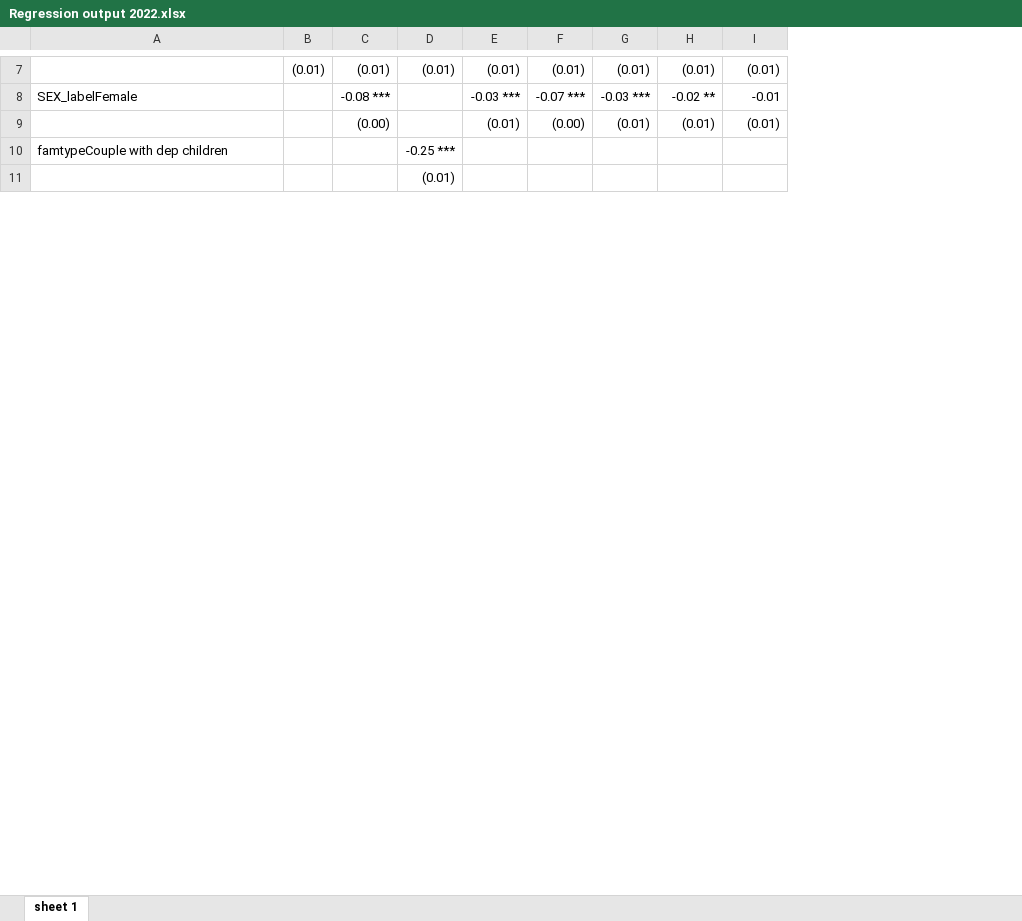
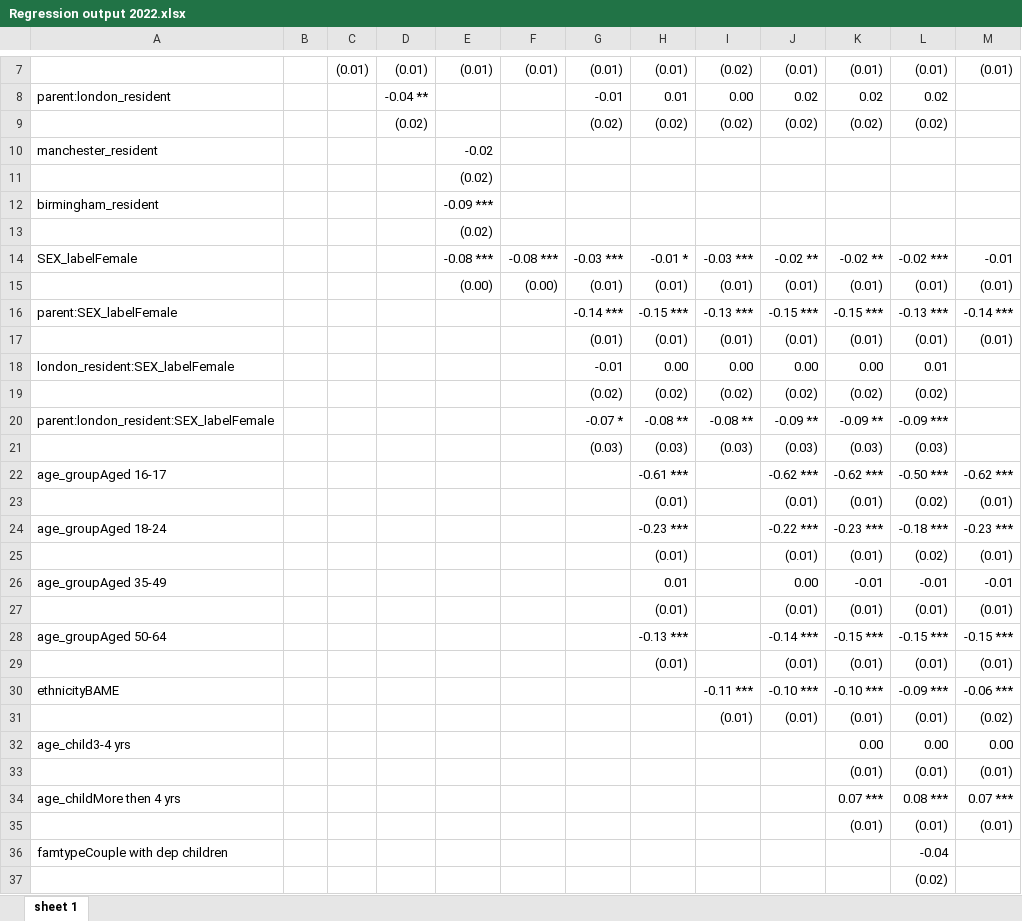
Before and after one commit to ammar-gla/childcare, an Excel workbook: OUTPUT/DATA/Regression output 2022.xlsx, sheet sheet 1, drawn as a sheet; only a part is shown, gaps mark what is left out; values as stored, in another font and other column widths than the file's, no borders; removed rows and columns are numbered as before the commit, all else as after; the diff covers the shown part only; the diff names each change by its address in the sheet, - before the commit and + after, or states it on an @@ line.

```diff
--- a/OUTPUT/DATA/Regression output 2022.xlsx (sheet sheet 1)
+++ b/OUTPUT/DATA/Regression output 2022.xlsx (sheet sheet 1)
+column B, empty
+column D, row 7: (0.01)
+column E, row 7: (0.01); rows 14-15: -0.08 *** | (0.00)
-column D, rows 7-11: (0.01) |  |  | -0.25 *** | (0.01)
+column I, row 7: (0.02); rows 14-15: -0.03 *** | (0.01)
+column L, row 7: (0.01); rows 14-15: -0.02 *** | (0.01); rows 36-37: -0.04 | (0.02)
+row 8: parent:london_resident |  |  | -0.04 ** |  |  | -0.01 | 0.01 | 0.00 | 0.02 | 0.02 | 0.02
+row 9:  |  |  | (0.02) |  |  | (0.02) | (0.02) | (0.02) | (0.02) | (0.02) | (0.02)
+row 10: manchester_resident |  |  |  | -0.02
+row 11:  |  |  |  | (0.02)
+row 12: birmingham_resident |  |  |  | -0.09 ***
+row 13:  |  |  |  | (0.02)
-H14: -0.07 ***
+H14: -0.01 *
-J14: -0.03 ***
+J14: -0.02 **
-H15: (0.00)
+H15: (0.01)
+row 16: parent:SEX_labelFemale |  |  |  |  |  | -0.14 *** | -0.15 *** | -0.13 *** | -0.15 *** | -0.15 *** | -0.13 *** | -0.14 ***
+row 17:  |  |  |  |  |  | (0.01) | (0.01) | (0.01) | (0.01) | (0.01) | (0.01) | (0.01)
+row 18: london_resident:SEX_labelFemale |  |  |  |  |  | -0.01 | 0.00 | 0.00 | 0.00 | 0.00 | 0.01
+row 19:  |  |  |  |  |  | (0.02) | (0.02) | (0.02) | (0.02) | (0.02) | (0.02)
+row 20: parent:london_resident:SEX_labelFemale |  |  |  |  |  | -0.07 * | -0.08 ** | -0.08 ** | -0.09 ** | -0.09 ** | -0.09 ***
+row 21:  |  |  |  |  |  | (0.03) | (0.03) | (0.03) | (0.03) | (0.03) | (0.03)
+row 22: age_groupAged 16-17 |  |  |  |  |  |  | -0.61 *** |  | -0.62 *** | -0.62 *** | -0.50 *** | -0.62 ***
+row 23:  |  |  |  |  |  |  | (0.01) |  | (0.01) | (0.01) | (0.02) | (0.01)
+row 24: age_groupAged 18-24 |  |  |  |  |  |  | -0.23 *** |  | -0.22 *** | -0.23 *** | -0.18 *** | -0.23 ***
+row 25:  |  |  |  |  |  |  | (0.01) |  | (0.01) | (0.01) | (0.02) | (0.01)
+row 26: age_groupAged 35-49 |  |  |  |  |  |  | 0.01 |  | 0.00 | -0.01 | -0.01 | -0.01
+row 27:  |  |  |  |  |  |  | (0.01) |  | (0.01) | (0.01) | (0.01) | (0.01)
+row 28: age_groupAged 50-64 |  |  |  |  |  |  | -0.13 *** |  | -0.14 *** | -0.15 *** | -0.15 *** | -0.15 ***
+row 29:  |  |  |  |  |  |  | (0.01) |  | (0.01) | (0.01) | (0.01) | (0.01)
+row 30: ethnicityBAME |  |  |  |  |  |  |  | -0.11 *** | -0.10 *** | -0.10 *** | -0.09 *** | -0.06 ***
+row 31:  |  |  |  |  |  |  |  | (0.01) | (0.01) | (0.01) | (0.01) | (0.02)
+row 32: age_child3-4 yrs |  |  |  |  |  |  |  |  |  | 0.00 | 0.00 | 0.00
+row 33:  |  |  |  |  |  |  |  |  |  | (0.01) | (0.01) | (0.01)
+row 34: age_childMore then 4 yrs |  |  |  |  |  |  |  |  |  | 0.07 *** | 0.08 *** | 0.07 ***
+row 35:  |  |  |  |  |  |  |  |  |  | (0.01) | (0.01) | (0.01)
```
Also changed, not shown: 1 added row, 17 removed rows and 11 edited cells elsewhere in this sheet, OUTPUT/DATA/Parental labour market rates.xlsx, 4 other files.
